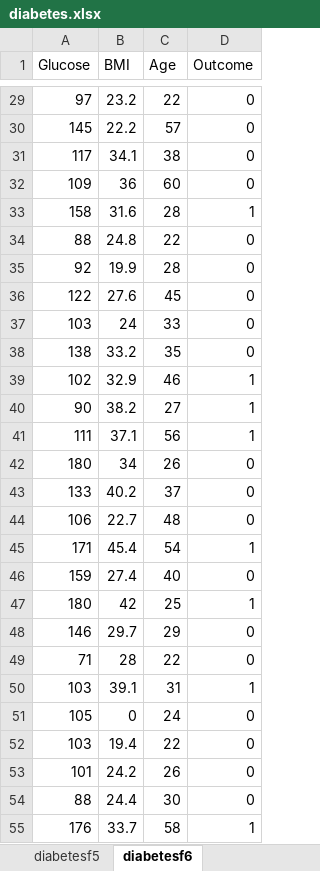
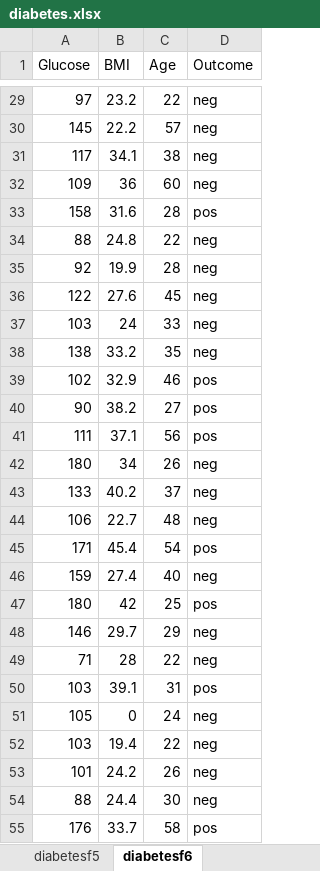
Before and after one commit to shahriariit/DiabetesAnalysis, an Excel workbook: diabetes.xlsx, sheet diabetesf6, drawn as a sheet; only a part is shown, gaps mark what is left out; values as stored, in another font and other column widths than the file's, no borders; the diff covers the shown part only; the diff names each change by its address in the sheet, - before the commit and + after, or states it on an @@ line.

```diff
--- a/diabetes.xlsx (sheet diabetesf6)
+++ b/diabetes.xlsx (sheet diabetesf6)
-D29:D32 (Outcome): 0
+D29:D32 (Outcome): neg
-D33 (Outcome): 1
+D33 (Outcome): pos
-D34:D38 (Outcome): 0
+D34:D38 (Outcome): neg
-D39:D41 (Outcome): 1
+D39:D41 (Outcome): pos
-D42:D44 (Outcome): 0
+D42:D44 (Outcome): neg
-D45 (Outcome): 1
+D45 (Outcome): pos
-D46 (Outcome): 0
+D46 (Outcome): neg
-D47 (Outcome): 1
+D47 (Outcome): pos
-D48:D49 (Outcome): 0
+D48:D49 (Outcome): neg
-D50 (Outcome): 1
+D50 (Outcome): pos
-D51:D54 (Outcome): 0
+D51:D54 (Outcome): neg
-D55 (Outcome): 1
+D55 (Outcome): pos
```
Also changed, not shown: 741 edited cells elsewhere in this sheet, sheet diabetesf5, sheet diabetesf3, sheet diabetesf1, sheet diabetesf2, sheet diabetesf4, sheet diabetes, 14 other files.
